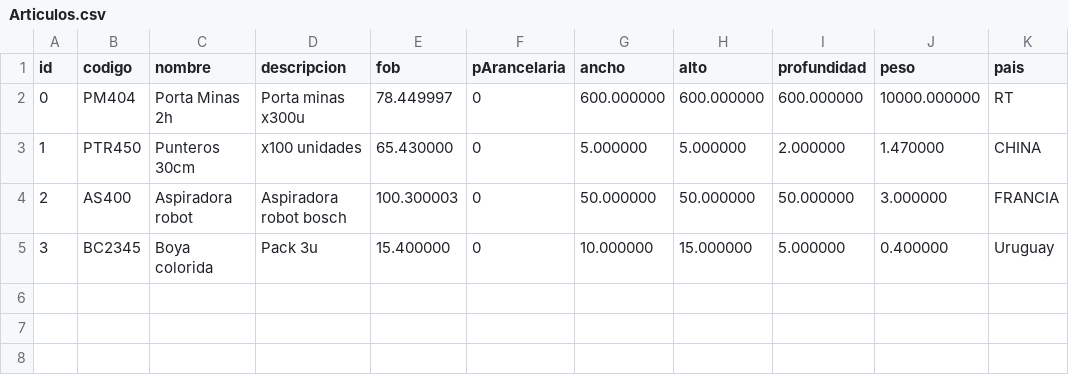
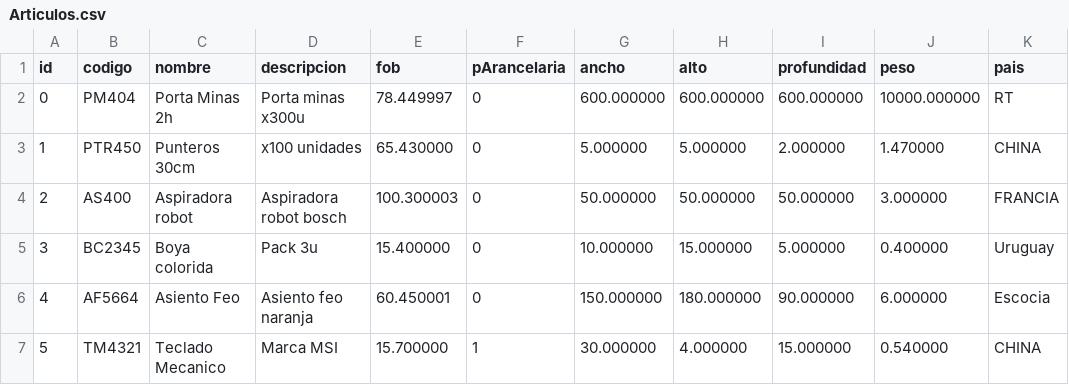
Before and after one commit to smerlo/SegundoParcial_Labo1H, a CSV file: Articulos.csv, drawn as a sheet.

```diff
--- a/Articulos.csv
+++ b/Articulos.csv
@@ -5 +5,3 @@ id,codigo,nombre,descripcion,fob,pArancelaria,ancho,alto,profundidad,peso,pais
 3,BC2345,Boya colorida,Pack 3u,15.400000,0,10.000000,15.000000,5.000000,0.400000,Uruguay
+4,AF5664,Asiento Feo,Asiento feo naranja,60.450001,0,150.000000,180.000000,90.000000,6.000000,Escocia
+5,TM4321,Teclado Mecanico,Marca MSI,15.700000,1,30.000000,4.000000,15.000000,0.540000,CHINA
```
Also changed, not shown: 25 other files.
